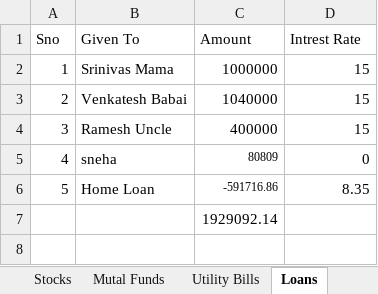
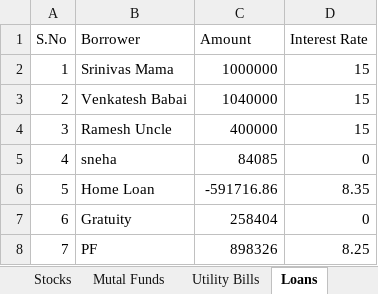
Before and after one commit to venkattj/dashboard, an Excel workbook: financial_dashboard/Income.xlsx, sheet Loans, drawn as a sheet; values as stored, in another font and other column widths than the file's, no borders; table styles not drawn; removed rows and columns are numbered as before the commit, all else as after; the diff names each change by its address in the sheet, - before the commit and + after, or states it on an @@ line.

```diff
--- a/financial_dashboard/Income.xlsx (sheet Loans)
+++ b/financial_dashboard/Income.xlsx (sheet Loans)
@@ column A (S.No) renumbered in row 1 @@
-B1: Given To
+B1: Borrower
-D1: Intrest Rate
+D1: Interest Rate
-C5 (Amount): 80809
+C5 (Amount): 84085
@@ C5:C6 text size: larger @@
-row 7:  |  | 1929092.14
+row 7: 6 | Gratuity | 258404 | 0
+row 8: 7 | PF | 898326 | 8.25
```
Also changed, not shown: sheet Stocks, sheet Fixed Deposit, sheet Mutal Funds, sheet Overall, sheet Users, sheet Sheet1, 6 more sheets, other sheet tabs, formulas that keep their value, 10 other files.
